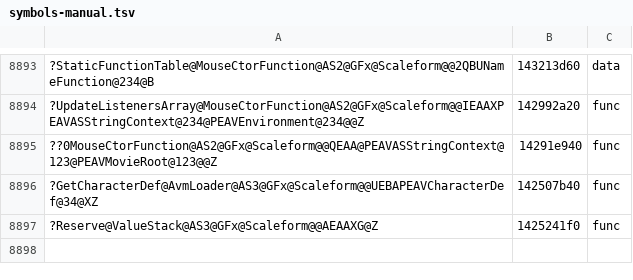
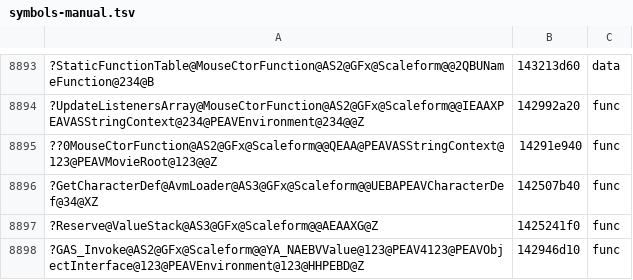
Before and after one commit to riyukuro/MS2Recomp, a TSV file: progress/symbols-manual.tsv, drawn as a sheet; only a part is shown, gaps mark what is left out; the diff names each change by its address in the sheet, - before the commit and + after, or states it on an @@ line.

```diff
--- a/progress/symbols-manual.tsv
+++ b/progress/symbols-manual.tsv
+row 8898: ?GAS_Invoke@AS2@GFx@Scaleform@@YA_NAEBVValue@123@PEAV4123@PEAVObjectInterface@123@PEAVEnvironment@123@HHPEBD@Z | 142946d10 | func
```
